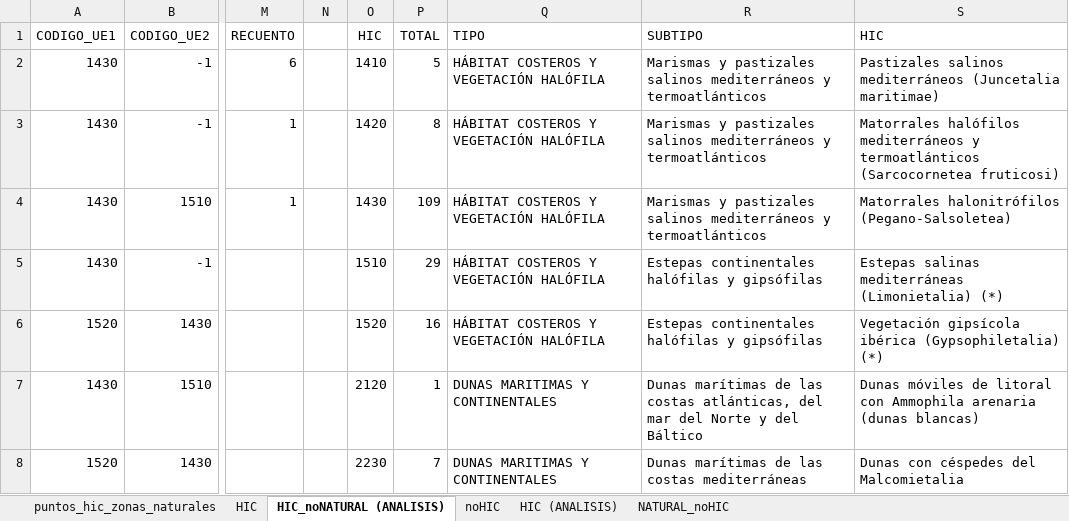
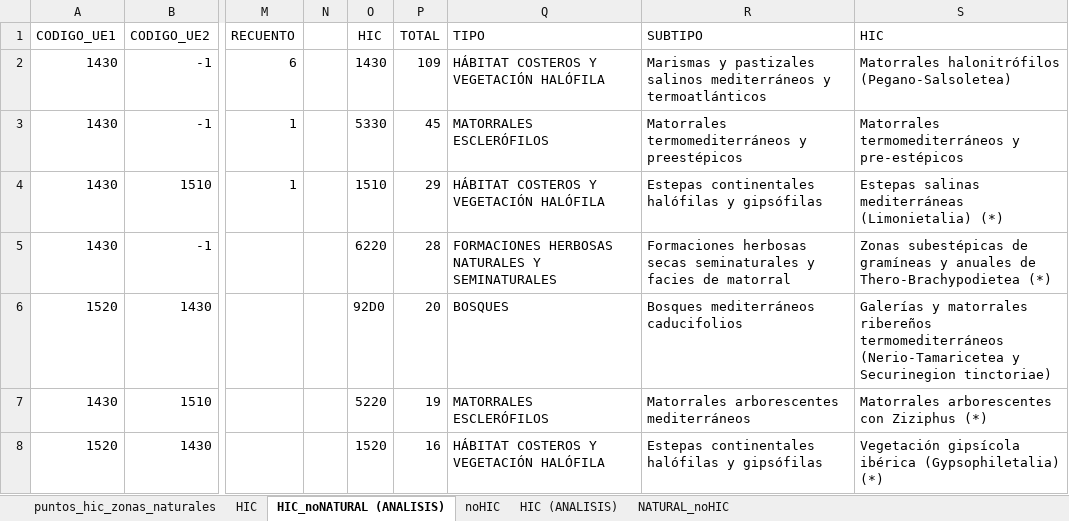
Before and after one commit to alba-linares/rTFM, an Excel workbook: Cartografia/output/puntos_analisis/puntos_hic_zonas_naturales.xlsx, sheet HIC_noNATURAL (ANALISIS), drawn as a sheet; only a part is shown, gaps mark what is left out; values as stored, in another font and other column widths than the file's, no borders; charts and pictures not drawn; the diff covers the shown part only; the diff names each change by its address in the sheet, - before the commit and + after, or states it on an @@ line.

Commit message:
he creado una capa monoparte de zonas naturales para asignar bien los humedales. Tambien he identificado y graficado los HIC donde no habia zonas naturales en 1984

```diff
--- a/Cartografia/output/puntos_analisis/puntos_hic_zonas_naturales.xlsx (sheet HIC_noNATURAL (ANALISIS))
+++ b/Cartografia/output/puntos_analisis/puntos_hic_zonas_naturales.xlsx (sheet HIC_noNATURAL (ANALISIS))
-O2: 1410
+O2: 1430
-P2: 5
+P2: 109
-S2: Pastizales salinos mediterráneos (Juncetalia maritimae)
+S2: Matorrales halonitrófilos (Pegano-Salsoletea)
-O3: 1420
+O3: 5330
-P3: 8
+P3: 45
-Q3: HÁBITAT COSTEROS Y VEGETACIÓN HALÓFILA
+Q3: MATORRALES ESCLERÓFILOS
-R3: Marismas y pastizales salinos mediterráneos y termoatlánticos
+R3: Matorrales termomediterráneos y preestépicos
-S3: Matorrales halófilos mediterráneos y termoatlánticos (Sarcocornetea fruticosi)
+S3: Matorrales termomediterráneos y pre-estépicos
-O4: 1430
+O4: 1510
-P4: 109
+P4: 29
-R4: Marismas y pastizales salinos mediterráneos y termoatlánticos
+R4: Estepas continentales halófilas y gipsófilas
-S4: Matorrales halonitrófilos (Pegano-Salsoletea)
+S4: Estepas salinas mediterráneas (Limonietalia) (*)
-O5: 1510
+O5: 6220
-P5: 29
+P5: 28
-Q5: HÁBITAT COSTEROS Y VEGETACIÓN HALÓFILA
+Q5: FORMACIONES HERBOSAS NATURALES Y SEMINATURALES
-R5: Estepas continentales halófilas y gipsófilas
+R5: Formaciones herbosas secas seminaturales y facies de matorral
-S5: Estepas salinas mediterráneas (Limonietalia) (*)
+S5: Zonas subestépicas de gramíneas y anuales de Thero-Brachypodietea (*)
-O6: 1520
+O6: 92D0
-P6: 16
+P6: 20
-Q6: HÁBITAT COSTEROS Y VEGETACIÓN HALÓFILA
+Q6: BOSQUES
-R6: Estepas continentales halófilas y gipsófilas
+R6: Bosques mediterráneos caducifolios
-S6: Vegetación gipsícola ibérica (Gypsophiletalia) (*)
+S6: Galerías y matorrales ribereños termomediterráneos (Nerio-Tamaricetea y Securinegion tinctoriae)
-O7: 2120
+O7: 5220
-P7: 1
+P7: 19
-Q7: DUNAS MARITIMAS Y CONTINENTALES
+Q7: MATORRALES ESCLERÓFILOS
-R7: Dunas marítimas de las costas atlánticas, del mar del Norte y del Báltico
+R7: Matorrales arborescentes mediterráneos
-S7: Dunas móviles de litoral con Ammophila arenaria (dunas blancas)
+S7: Matorrales arborescentes con Ziziphus (*)
-O8: 2230
+O8: 1520
-P8: 7
+P8: 16
-Q8: DUNAS MARITIMAS Y CONTINENTALES
+Q8: HÁBITAT COSTEROS Y VEGETACIÓN HALÓFILA
-R8: Dunas marítimas de las costas mediterráneas
+R8: Estepas continentales halófilas y gipsófilas
-S8: Dunas con céspedes del Malcomietalia
+S8: Vegetación gipsícola ibérica (Gypsophiletalia) (*)
```
Also changed, not shown: 35 edited cells elsewhere in this sheet, charts or pictures, 6 other files.
